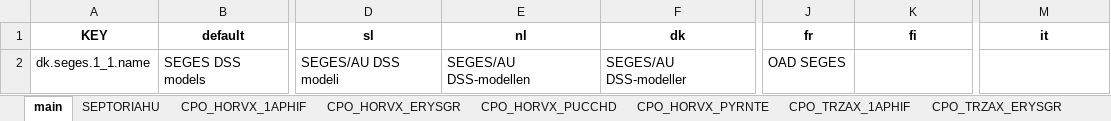
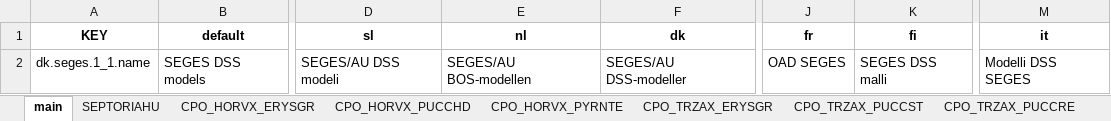
Before and after one commit to H2020-IPM-Decisions/DSS-Metadata, an Excel workbook: i18n/excel_to_translation/dk.seges.xlsx, sheet main, drawn as a sheet; only a part is shown, gaps mark what is left out; values as stored, in another font and other column widths than the file's, no borders; the diff names each change by its address in the sheet, - before the commit and + after, or states it on an @@ line.

```diff
--- a/i18n/excel_to_translation/dk.seges.xlsx (sheet main)
+++ b/i18n/excel_to_translation/dk.seges.xlsx (sheet main)
-sheet tab: CPO_HORVX_1APHIF
-sheet tab: CPO_TRZAX_1APHIF
-E2 (nl): SEGES/AU DSS-modellen
+E2 (nl): SEGES/AU BOS-modellen
-K2 (fi): (empty)
+K2 (fi): SEGES DSS malli
-M2 (it): (empty)
+M2 (it): Modelli DSS SEGES
```
Also changed, not shown: sheet CPO_TRZAX_PUCCST, sheet CPO_TRZAX_PYRNTR, sheet CPO_TRZAX_PUCCRE, sheet CPO_TRZAX_SEPTTR, sheet CPO_HORVX_PUCCHD, sheet CPO_TRZAX_ERYSGR, 3 more sheets, other sheet tabs, i18n/excel_to_translation/adas.dss.xlsx, i18n/excel_to_translation/com.ipmwise.xlsx, 32 other files.
